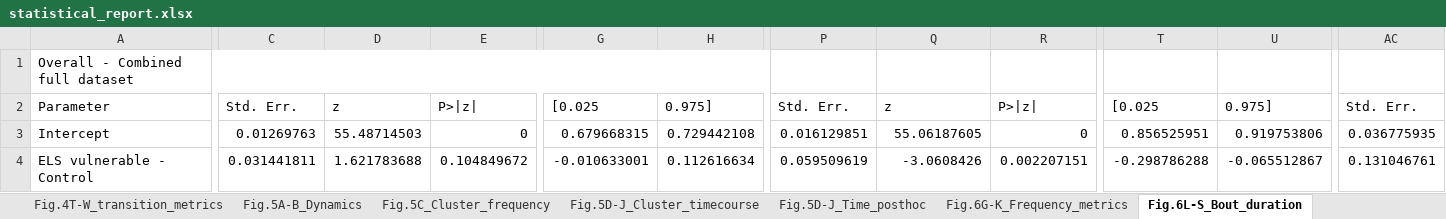
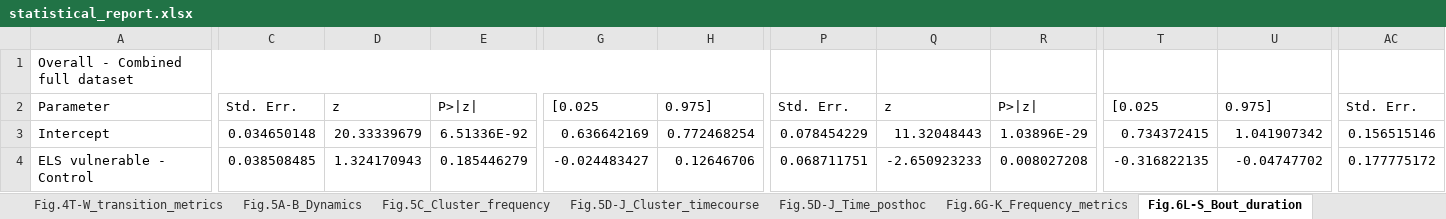
Before and after one commit to antonio-lozano/coping-dynamics-sequencing, an Excel workbook: report/statistical_report.xlsx, sheet Fig.6L-S_Bout_duration, drawn as a sheet; only a part is shown, gaps mark what is left out; values as stored, in another font and other column widths than the file's, no cell formats; the diff covers the shown part only; the diff names each change by its address in the sheet, - before the commit and + after, or states it on an @@ line.

```diff
--- a/report/statistical_report.xlsx (sheet Fig.6L-S_Bout_duration)
+++ b/report/statistical_report.xlsx (sheet Fig.6L-S_Bout_duration)
-C3: 0.01269763
+C3: 0.034650148
-D3: 55.48714503
+D3: 20.33339679
-E3: 0
+E3: 6.51336E-92
-G3: 0.679668315
+G3: 0.636642169
-H3: 0.729442108
+H3: 0.772468254
-P3: 0.016129851
+P3: 0.078454229
-Q3: 55.06187605
+Q3: 11.32048443
-R3: 0
+R3: 1.03896E-29
-T3: 0.856525951
+T3: 0.734372415
-U3: 0.919753806
+U3: 1.041907342
-AC3: 0.036775935
+AC3: 0.156515146
-C4: 0.031441811
+C4: 0.038508485
-D4: 1.621783688
+D4: 1.324170943
-E4: 0.104849672
+E4: 0.185446279
-G4: -0.010633001
+G4: -0.024483427
-H4: 0.112616634
+H4: 0.12646706
-P4: 0.059509619
+P4: 0.068711751
-Q4: -3.0608426
+Q4: -2.650923233
-R4: 0.002207151
+R4: 0.008027208
-T4: -0.298786288
+T4: -0.316822135
-U4: -0.065512867
+U4: -0.04747702
-AC4: 0.131046761
+AC4: 0.177775172
```
Also changed, not shown: 6 added rows, 6 removed rows and 661 edited cells elsewhere in this sheet, sheet Fig.4J-Q_bout_duration, sheet Suppl.Fig.3A-K, sheet Fig.6W-Z_Transition_metrics, sheet Fig.6G-K_Frequency_metrics, sheet Fig.4T-W_transition_metrics, sheet Fig.4E-H_frequency_metrics, 5 more sheets, cell formats, 32 other files.
